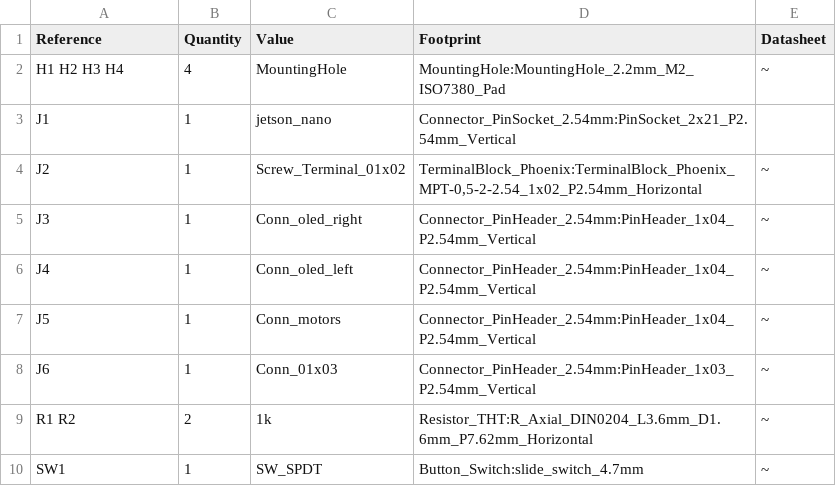
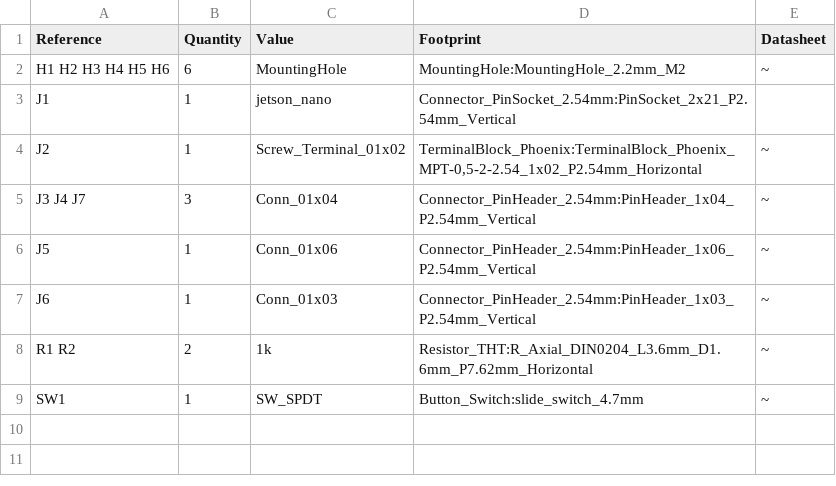
Before and after one commit to rnanosaur/rnanosaur.github.io, a CSV file: _data/nanosaur-exp-board.csv, drawn as a sheet.

Commit message:
Update from https://github.com/rnanosaur/nanosaur-exp-board/commit/7260c624b5558ac7e6d70c74f941cee771b0d437

```diff
--- a/_data/nanosaur-exp-board.csv
+++ b/_data/nanosaur-exp-board.csv
@@ -1,8 +1,7 @@
 Reference, Quantity, Value, Footprint, Datasheet
-H1 H2 H3 H4 ,4,"MountingHole","MountingHole:MountingHole_2.2mm_M2_ISO7380_Pad","~"
+H1 H2 H3 H4 H5 H6 ,6,"MountingHole","MountingHole:MountingHole_2.2mm_M2","~"
 J1 ,1,"jetson_nano","Connector_PinSocket_2.54mm:PinSocket_2x21_P2.54mm_Vertical",""
 J2 ,1,"Screw_Terminal_01x02","TerminalBlock_Phoenix:TerminalBlock_Phoenix_MPT-0,5-2-2.54_1x02_P2.54mm_Horizontal","~"
-J3 ,1,"Conn_oled_right","Connector_PinHeader_2.54mm:PinHeader_1x04_P2.54mm_Vertical","~"
-J4 ,1,"Conn_oled_left","Connector_PinHeader_2.54mm:PinHeader_1x04_P2.54mm_Vertical","~"
-J5 ,1,"Conn_motors","Connector_PinHeader_2.54mm:PinHeader_1x04_P2.54mm_Vertical","~"
+J3 J4 J7 ,3,"Conn_01x04","Connector_PinHeader_2.54mm:PinHeader_1x04_P2.54mm_Vertical","~"
+J5 ,1,"Conn_01x06","Connector_PinHeader_2.54mm:PinHeader_1x06_P2.54mm_Vertical","~"
 J6 ,1,"Conn_01x03","Connector_PinHeader_2.54mm:PinHeader_1x03_P2.54mm_Vertical","~"
```
